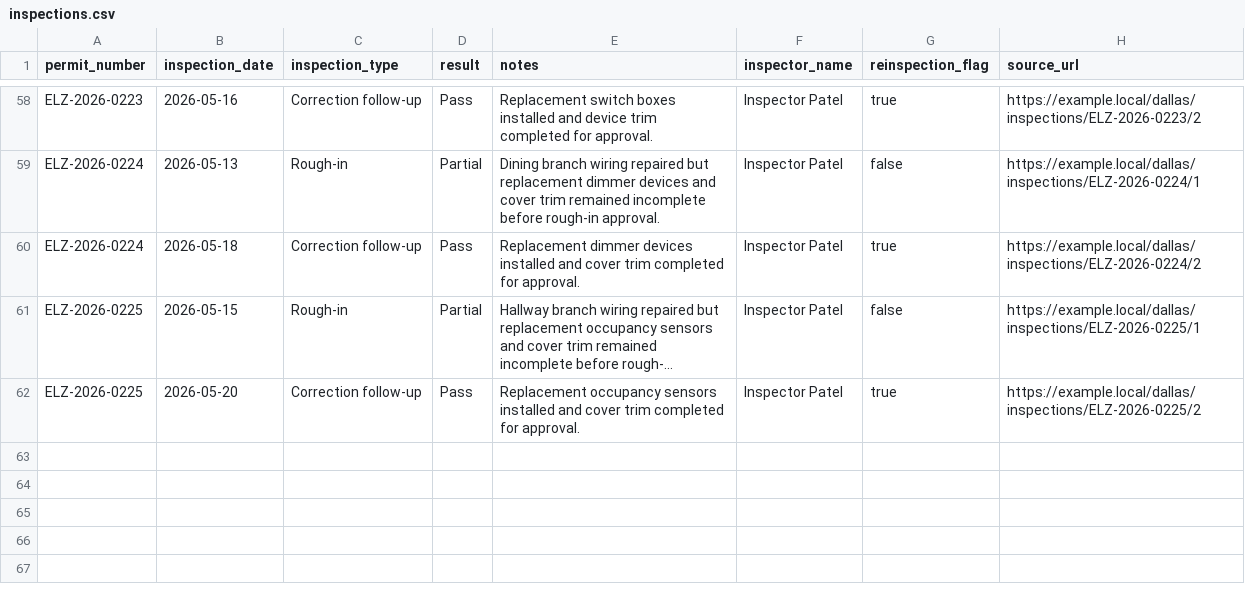
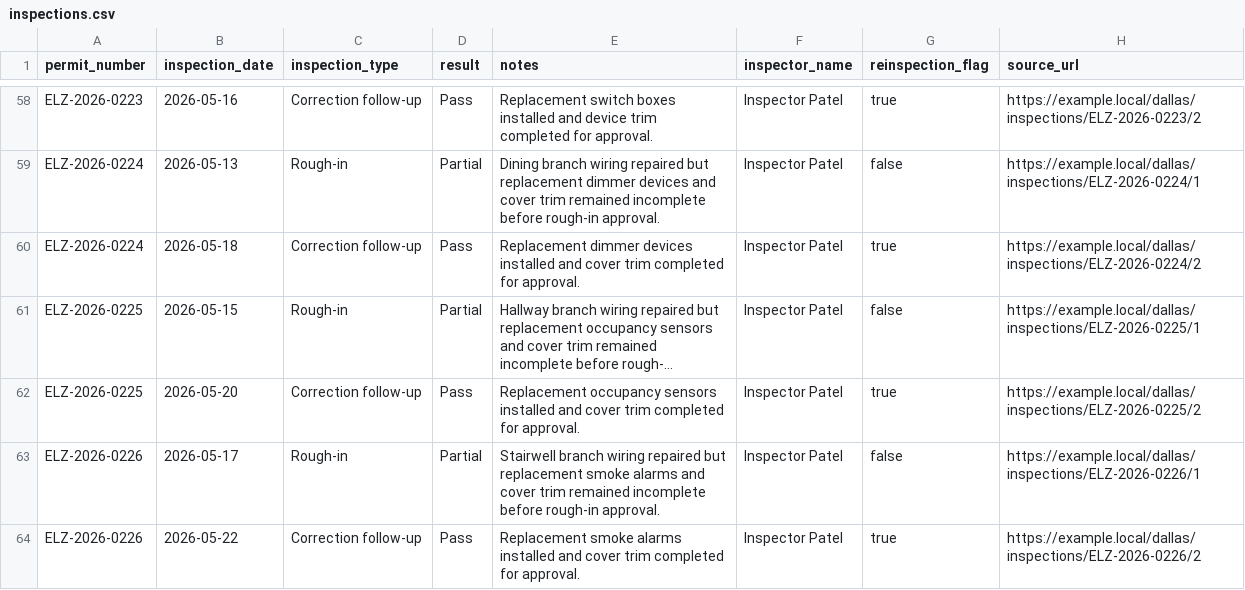
Before and after one commit to matthoffner/tuner-landing, a CSV file: generated/raw/dallas-electrician-import-sample-v2/inspections.csv, drawn as a sheet; only a part is shown, gaps mark what is left out; long unchanged cells end in …; the diff names each change by its address in the sheet, - before the commit and + after, or states it on an @@ line.

```diff
--- a/generated/raw/dallas-electrician-import-sample-v2/inspections.csv
+++ b/generated/raw/dallas-electrician-import-sample-v2/inspections.csv
+row 63: ELZ-2026-0226 | 2026-05-17 | Rough-in | Partial | Stairwell branch wiring repaired but replacement smoke alarms and cover trim remained incomplete before rough-in approval. | Inspector Patel | false | https://example.local/dallas/inspections/ELZ-2026-0226/1
+row 64: ELZ-2026-0226 | 2026-05-22 | Correction follow-up | Pass | Replacement smoke alarms installed and cover trim completed for approval. | Inspector Patel | true | https://example.local/dallas/inspections/ELZ-2026-0226/2
```
Also changed, not shown: generated/raw/dallas-electrician-import-sample-v2/permits.csv, 25 other files.
